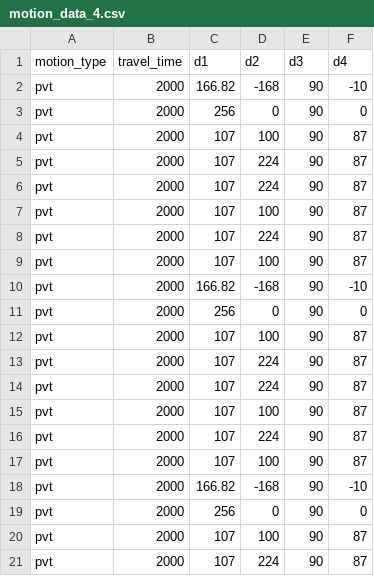
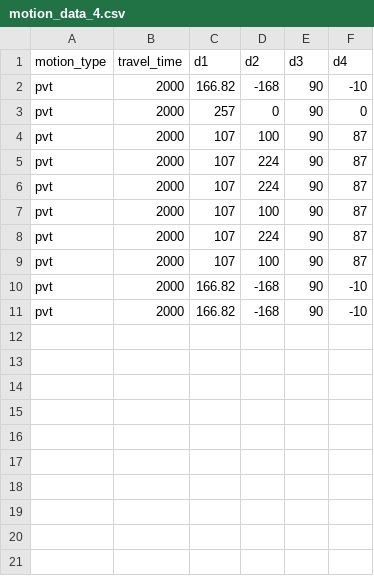
Before and after one commit to tzf230201/scara_arm, a CSV file: pusirobot/ver_d/motion_data_4.csv, drawn as a sheet; only a part is shown; the shorter side is filled out with more unchanged rows; the diff covers the shown part only.

```diff
--- a/pusirobot/ver_d/motion_data_4.csv
+++ b/pusirobot/ver_d/motion_data_4.csv
@@ -2,20 +2,2 @@ motion_type,travel_time,d1,d2,d3,d4
 pvt,2000,166.82,-168,90,-10
-pvt,2000,256,0,90,0
-pvt,2000,107,100,90,87
-pvt,2000,107,224,90,87
-pvt,2000,107,224,90,87
-pvt,2000,107,100,90,87
-pvt,2000,107,224,90,87
-pvt,2000,107,100,90,87
-pvt,2000,166.82,-168,90,-10
-pvt,2000,256,0,90,0
-pvt,2000,107,100,90,87
-pvt,2000,107,224,90,87
-pvt,2000,107,224,90,87
-pvt,2000,107,100,90,87
-pvt,2000,107,224,90,87
-pvt,2000,107,100,90,87
-pvt,2000,166.82,-168,90,-10
-pvt,2000,256,0,90,0
-pvt,2000,107,100,90,87
-pvt,2000,107,224,90,87
+pvt,2000,257,0,90,0
```
Also changed, not shown: 14 removed rows elsewhere in this file.
